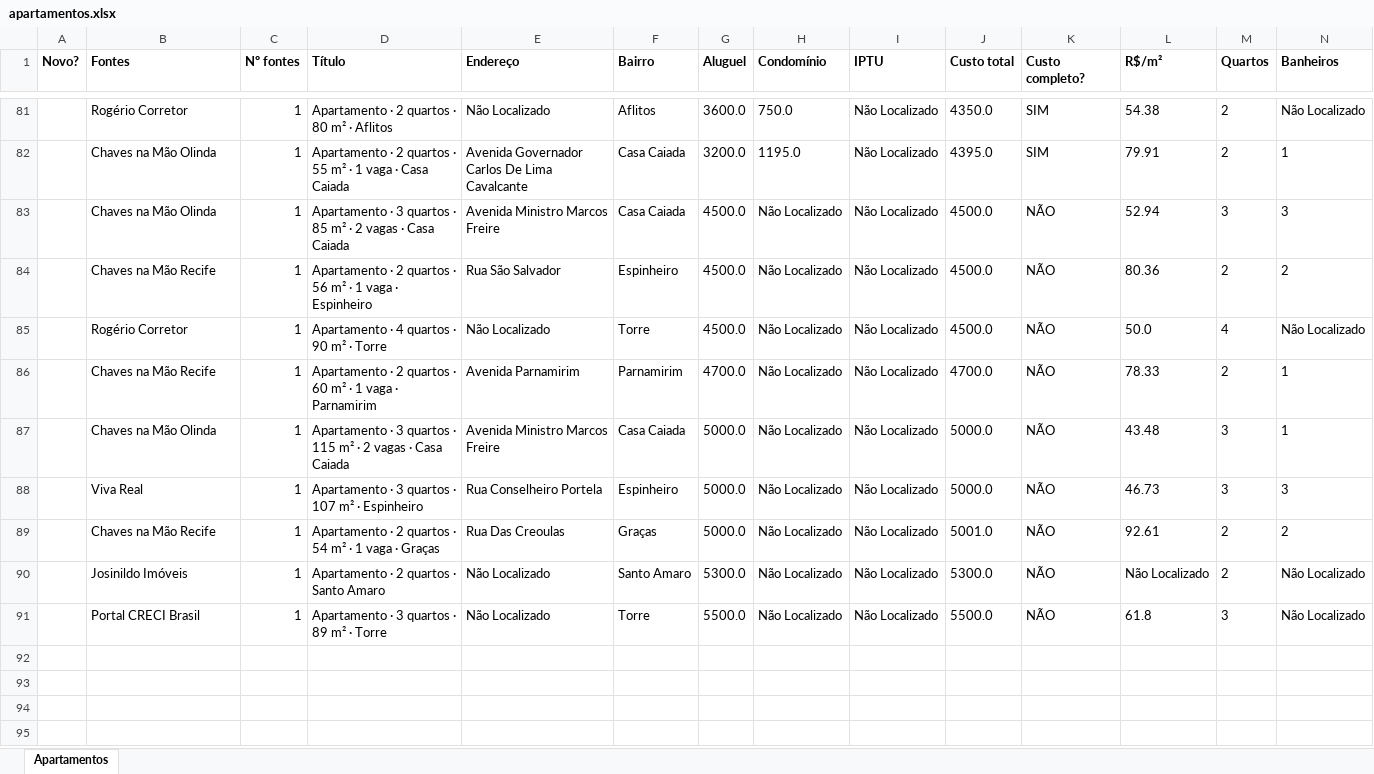
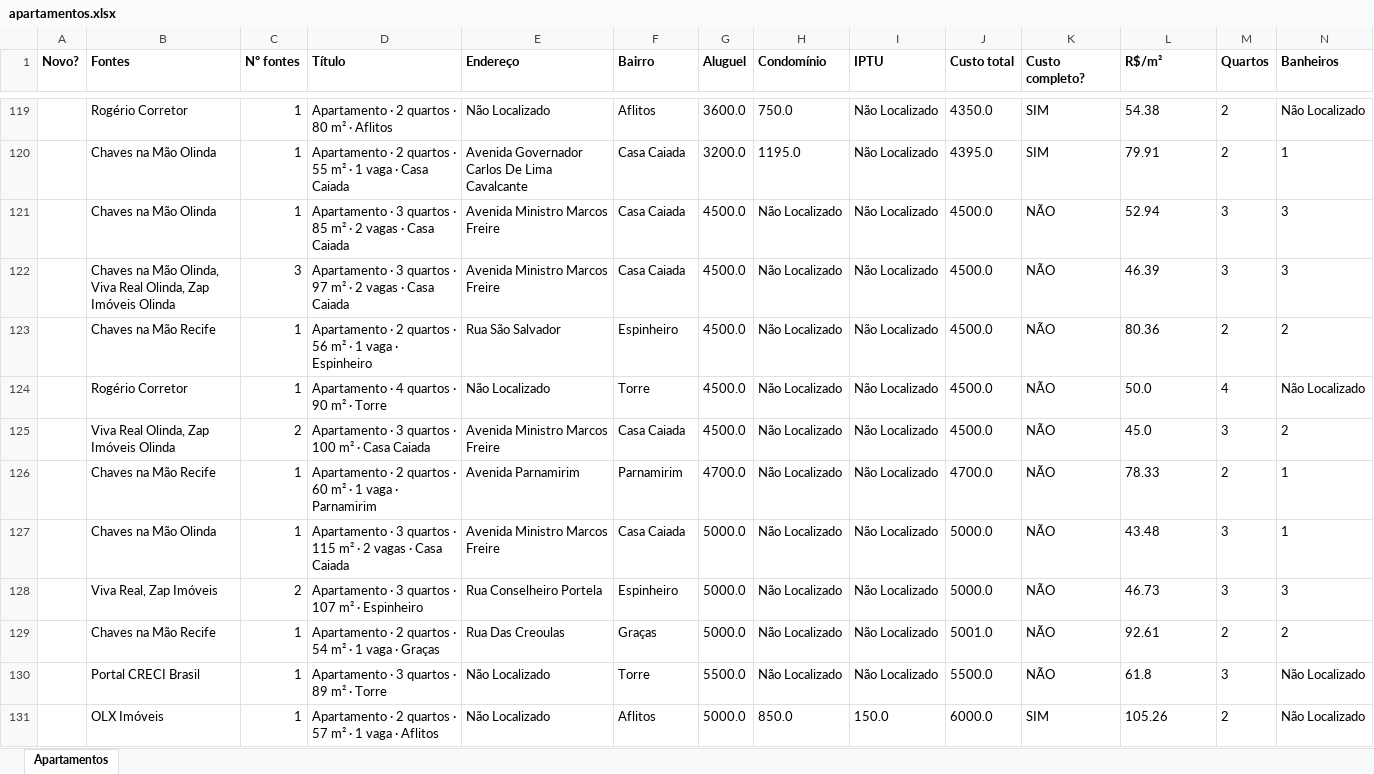
Before and after one commit to jlfig13/busca-imovel, an Excel workbook: saida/apartamentos.xlsx, sheet Apartamentos, drawn as a sheet; only a part is shown, gaps mark what is left out; values as stored, in another font and other column widths than the file's, no borders; removed rows and columns are numbered as before the commit, all else as after; rows hold the shown columns only; the diff covers the shown part only; the diff names each change by its address in the sheet, - before the commit and + after, or states it on an @@ line.

```diff
--- a/saida/apartamentos.xlsx (sheet Apartamentos)
+++ b/saida/apartamentos.xlsx (sheet Apartamentos)
+row 122:  | Chaves na Mão Olinda, Viva Real Olinda, Zap Imóveis Olinda | 3 | Apartamento · 3 quartos · 97 m² · 2 vagas · Casa Caiada | Avenida Ministro Marcos Freire | Casa Caiada | 4500.0 | Não Localizado | Não Localizado | 4500.0 | NÃO | 46.39 | 3 | 3
+row 125:  | Viva Real Olinda, Zap Imóveis Olinda | 2 | Apartamento · 3 quartos · 100 m² · Casa Caiada | Avenida Ministro Marcos Freire | Casa Caiada | 4500.0 | Não Localizado | Não Localizado | 4500.0 | NÃO | 45.0 | 3 | 2
-B128 (Fontes): Viva Real
+B128 (Fontes): Viva Real, Zap Imóveis
-C128 (Nº fontes): 1
+C128 (Nº fontes): 2
-row 90:  | Josinildo Imóveis | 1 | Apartamento · 2 quartos · Santo Amaro | Não Localizado | Santo Amaro | 5300.0 | Não Localizado | Não Localizado | 5300.0 | NÃO | Não Localizado | 2 | Não Localizado
+row 131:  | OLX Imóveis | 1 | Apartamento · 2 quartos · 57 m² · 1 vaga · Aflitos | Não Localizado | Aflitos | 5000.0 | 850.0 | 150.0 | 6000.0 | SIM | 105.26 | 2 | Não Localizado
```
Also changed, not shown: 51 added rows, 13 removed rows and 186 edited cells elsewhere in this sheet, 2 other files.
